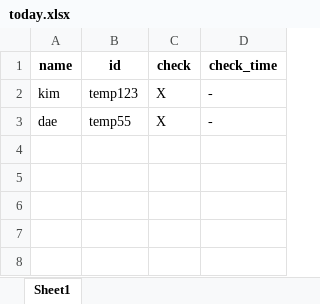
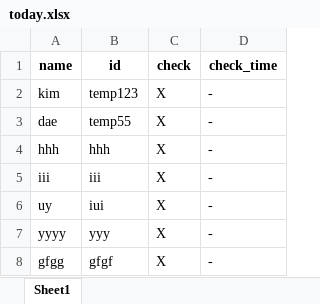
Before and after one commit to kim-1210/USG_CAPSTON, an Excel workbook: corporation_excel/me/today.xlsx, sheet Sheet1, drawn as a sheet; values as stored, in another font and other column widths than the file's, no borders; the diff names each change by its address in the sheet, - before the commit and + after, or states it on an @@ line.

```diff
--- a/corporation_excel/me/today.xlsx (sheet Sheet1)
+++ b/corporation_excel/me/today.xlsx (sheet Sheet1)
+row 4: hhh | hhh | X | -
+row 5: iii | iii | X | -
+row 6: uy | iui | X | -
+row 7: yyyy | yyy | X | -
+row 8: gfgg | gfgf | X | -
```
Also changed, not shown: suggests/me/suggest.xlsx, 16 other files.
